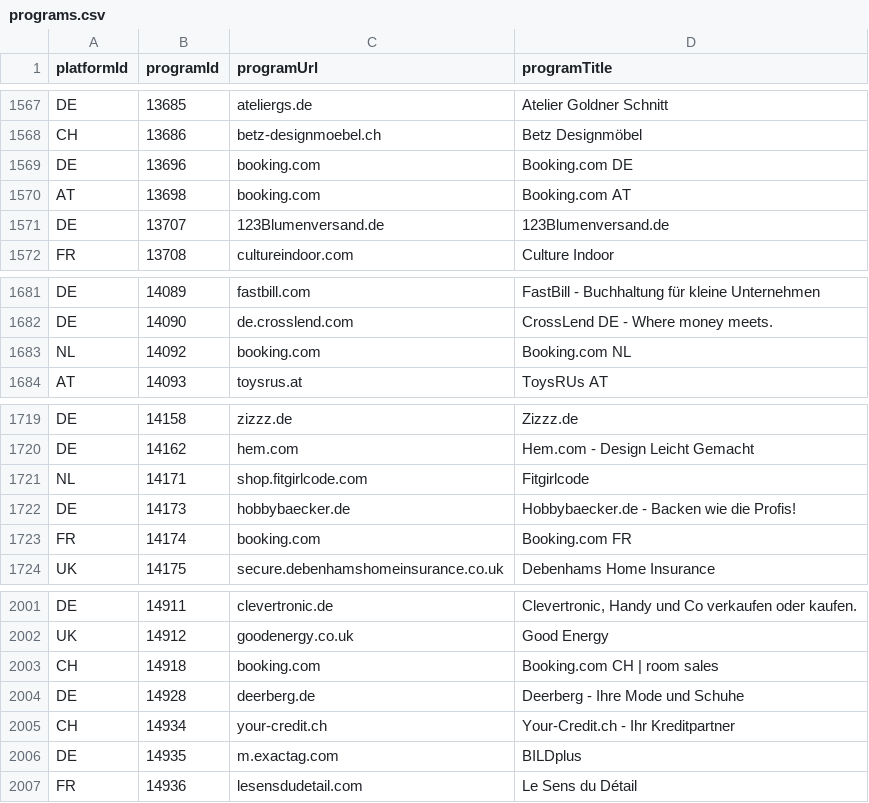
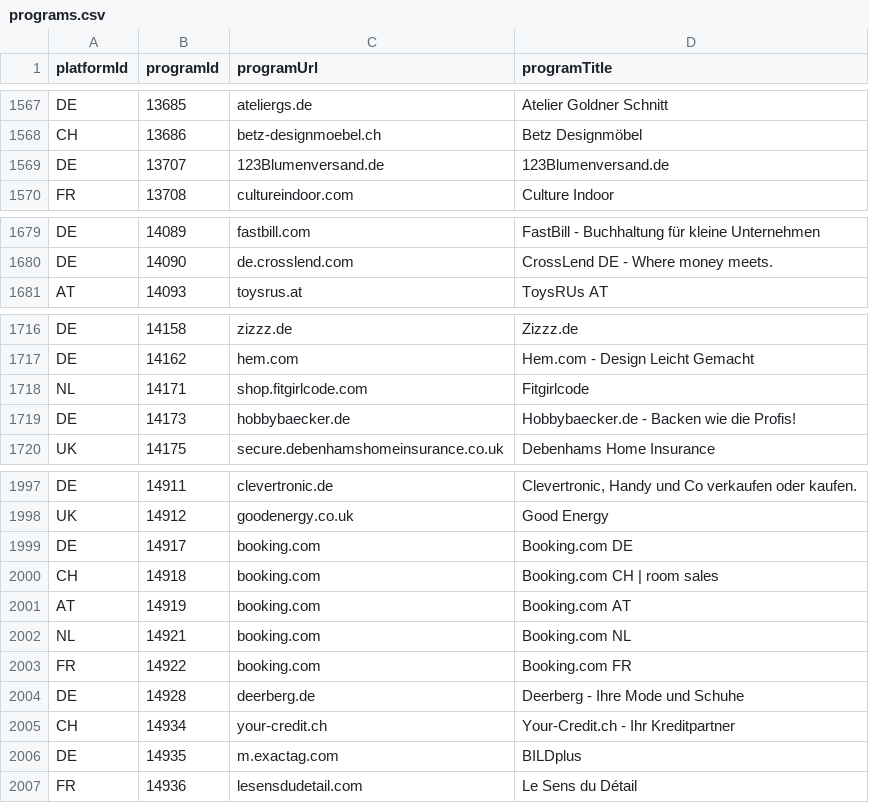
Before and after one commit to affilinet/browser-webextension-publisher, a CSV file: resources/programs.csv, drawn as a sheet; only a part is shown, gaps mark what is left out; removed rows and columns are numbered as before the commit, all else as after; the diff names each change by its address in the sheet, - before the commit and + after, or states it on an @@ line.

Commit message:
Update Programs CSV
- Exchange private/public program ids

```diff
--- a/resources/programs.csv
+++ b/resources/programs.csv
-row 1569: DE | 13696 | booking.com | Booking.com DE
-row 1570: AT | 13698 | booking.com | Booking.com AT
-row 1683: NL | 14092 | booking.com | Booking.com NL
-row 1723: FR | 14174 | booking.com | Booking.com FR
+row 1999: DE | 14917 | booking.com | Booking.com DE
+row 2001: AT | 14919 | booking.com | Booking.com AT
+row 2002: NL | 14921 | booking.com | Booking.com NL
+row 2003: FR | 14922 | booking.com | Booking.com FR
```
